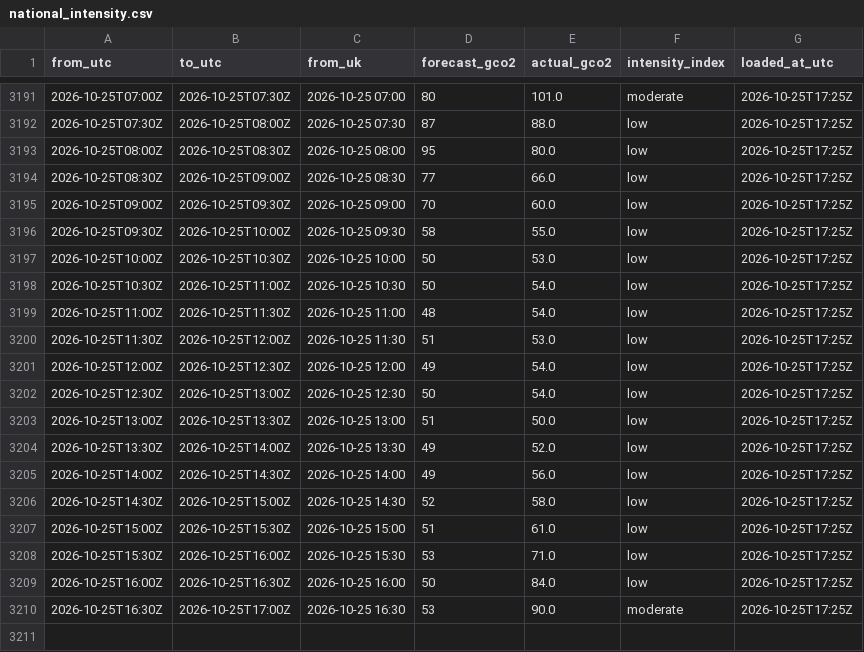
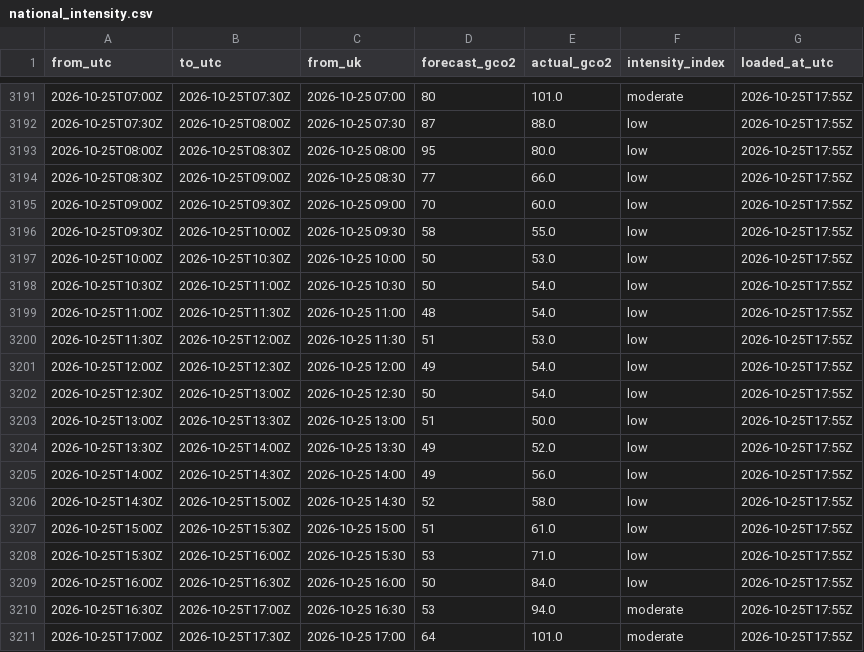
Before and after one commit to raphaliyarohit-collab/uk-grid-carbon, a CSV file: data/national_intensity.csv, drawn as a sheet; only a part is shown, gaps mark what is left out; the diff covers the shown part only.

```diff
--- a/data/national_intensity.csv
+++ b/data/national_intensity.csv
@@ -3191,20 +3191,21 @@ from_utc,to_utc,from_uk,forecast_gco2,actual_gco2,intensity_index,loaded_at_utc
-2026-10-25T07:00Z,2026-10-25T07:30Z,2026-10-25 07:00,80,101.0,moderate,2026-10-25T17:25Z
-2026-10-25T07:30Z,2026-10-25T08:00Z,2026-10-25 07:30,87,88.0,low,2026-10-25T17:25Z
-2026-10-25T08:00Z,2026-10-25T08:30Z,2026-10-25 08:00,95,80.0,low,2026-10-25T17:25Z
-2026-10-25T08:30Z,2026-10-25T09:00Z,2026-10-25 08:30,77,66.0,low,2026-10-25T17:25Z
-2026-10-25T09:00Z,2026-10-25T09:30Z,2026-10-25 09:00,70,60.0,low,2026-10-25T17:25Z
-2026-10-25T09:30Z,2026-10-25T10:00Z,2026-10-25 09:30,58,55.0,low,2026-10-25T17:25Z
-2026-10-25T10:00Z,2026-10-25T10:30Z,2026-10-25 10:00,50,53.0,low,2026-10-25T17:25Z
-2026-10-25T10:30Z,2026-10-25T11:00Z,2026-10-25 10:30,50,54.0,low,2026-10-25T17:25Z
-2026-10-25T11:00Z,2026-10-25T11:30Z,2026-10-25 11:00,48,54.0,low,2026-10-25T17:25Z
-2026-10-25T11:30Z,2026-10-25T12:00Z,2026-10-25 11:30,51,53.0,low,2026-10-25T17:25Z
-2026-10-25T12:00Z,2026-10-25T12:30Z,2026-10-25 12:00,49,54.0,low,2026-10-25T17:25Z
-2026-10-25T12:30Z,2026-10-25T13:00Z,2026-10-25 12:30,50,54.0,low,2026-10-25T17:25Z
-2026-10-25T13:00Z,2026-10-25T13:30Z,2026-10-25 13:00,51,50.0,low,2026-10-25T17:25Z
-2026-10-25T13:30Z,2026-10-25T14:00Z,2026-10-25 13:30,49,52.0,low,2026-10-25T17:25Z
-2026-10-25T14:00Z,2026-10-25T14:30Z,2026-10-25 14:00,49,56.0,low,2026-10-25T17:25Z
-2026-10-25T14:30Z,2026-10-25T15:00Z,2026-10-25 14:30,52,58.0,low,2026-10-25T17:25Z
-2026-10-25T15:00Z,2026-10-25T15:30Z,2026-10-25 15:00,51,61.0,low,2026-10-25T17:25Z
-2026-10-25T15:30Z,2026-10-25T16:00Z,2026-10-25 15:30,53,71.0,low,2026-10-25T17:25Z
-2026-10-25T16:00Z,2026-10-25T16:30Z,2026-10-25 16:00,50,84.0,low,2026-10-25T17:25Z
-2026-10-25T16:30Z,2026-10-25T17:00Z,2026-10-25 16:30,53,90.0,moderate,2026-10-25T17:25Z
+2026-10-25T07:00Z,2026-10-25T07:30Z,2026-10-25 07:00,80,101.0,moderate,2026-10-25T17:55Z
+2026-10-25T07:30Z,2026-10-25T08:00Z,2026-10-25 07:30,87,88.0,low,2026-10-25T17:55Z
+2026-10-25T08:00Z,2026-10-25T08:30Z,2026-10-25 08:00,95,80.0,low,2026-10-25T17:55Z
+2026-10-25T08:30Z,2026-10-25T09:00Z,2026-10-25 08:30,77,66.0,low,2026-10-25T17:55Z
+2026-10-25T09:00Z,2026-10-25T09:30Z,2026-10-25 09:00,70,60.0,low,2026-10-25T17:55Z
+2026-10-25T09:30Z,2026-10-25T10:00Z,2026-10-25 09:30,58,55.0,low,2026-10-25T17:55Z
+2026-10-25T10:00Z,2026-10-25T10:30Z,2026-10-25 10:00,50,53.0,low,2026-10-25T17:55Z
+2026-10-25T10:30Z,2026-10-25T11:00Z,2026-10-25 10:30,50,54.0,low,2026-10-25T17:55Z
+2026-10-25T11:00Z,2026-10-25T11:30Z,2026-10-25 11:00,48,54.0,low,2026-10-25T17:55Z
+2026-10-25T11:30Z,2026-10-25T12:00Z,2026-10-25 11:30,51,53.0,low,2026-10-25T17:55Z
+2026-10-25T12:00Z,2026-10-25T12:30Z,2026-10-25 12:00,49,54.0,low,2026-10-25T17:55Z
+2026-10-25T12:30Z,2026-10-25T13:00Z,2026-10-25 12:30,50,54.0,low,2026-10-25T17:55Z
+2026-10-25T13:00Z,2026-10-25T13:30Z,2026-10-25 13:00,51,50.0,low,2026-10-25T17:55Z
+2026-10-25T13:30Z,2026-10-25T14:00Z,2026-10-25 13:30,49,52.0,low,2026-10-25T17:55Z
+2026-10-25T14:00Z,2026-10-25T14:30Z,2026-10-25 14:00,49,56.0,low,2026-10-25T17:55Z
+2026-10-25T14:30Z,2026-10-25T15:00Z,2026-10-25 14:30,52,58.0,low,2026-10-25T17:55Z
+2026-10-25T15:00Z,2026-10-25T15:30Z,2026-10-25 15:00,51,61.0,low,2026-10-25T17:55Z
+2026-10-25T15:30Z,2026-10-25T16:00Z,2026-10-25 15:30,53,71.0,low,2026-10-25T17:55Z
+2026-10-25T16:00Z,2026-10-25T16:30Z,2026-10-25 16:00,50,84.0,low,2026-10-25T17:55Z
+2026-10-25T16:30Z,2026-10-25T17:00Z,2026-10-25 16:30,53,94.0,moderate,2026-10-25T17:55Z
+2026-10-25T17:00Z,2026-10-25T17:30Z,2026-10-25 17:00,64,101.0,moderate,2026-10-25T17:55Z
```
Also changed, not shown: 27 edited cells elsewhere in this file, data/national_generation.csv, data/regional_forecast_48h.csv, 1 other file.
